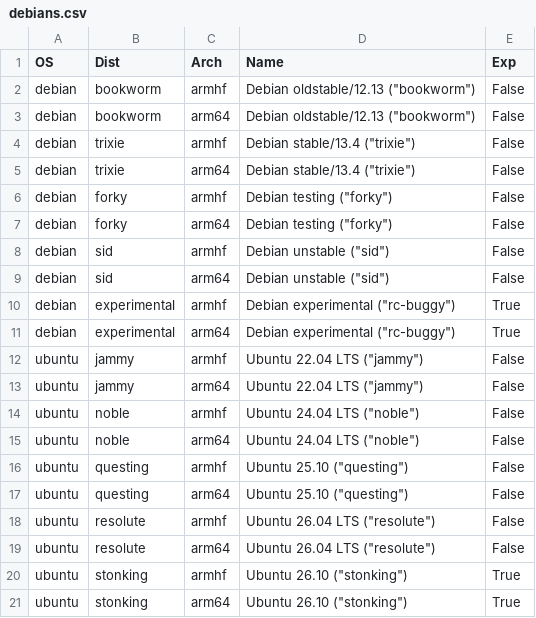
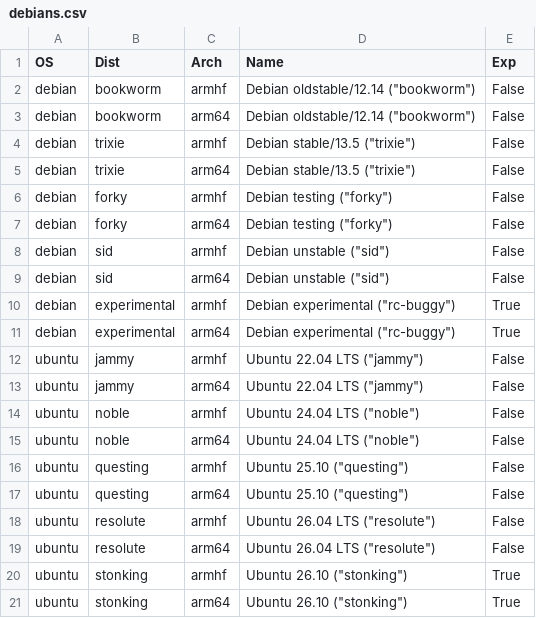
Before and after one commit to johang/sd-card-images, a CSV file: debians.csv, drawn as a sheet.

Commit message:
debians: Update Debian/Ubuntu versions

```diff
--- a/debians.csv
+++ b/debians.csv
@@ -1,6 +1,6 @@
 OS,Dist,Arch,Name,Exp
-debian,bookworm,armhf,"Debian oldstable/12.13 (""bookworm"")",False
-debian,bookworm,arm64,"Debian oldstable/12.13 (""bookworm"")",False
-debian,trixie,armhf,"Debian stable/13.4 (""trixie"")",False
-debian,trixie,arm64,"Debian stable/13.4 (""trixie"")",False
+debian,bookworm,armhf,"Debian oldstable/12.14 (""bookworm"")",False
+debian,bookworm,arm64,"Debian oldstable/12.14 (""bookworm"")",False
+debian,trixie,armhf,"Debian stable/13.5 (""trixie"")",False
+debian,trixie,arm64,"Debian stable/13.5 (""trixie"")",False
 debian,forky,armhf,"Debian testing (""forky"")",False
```
